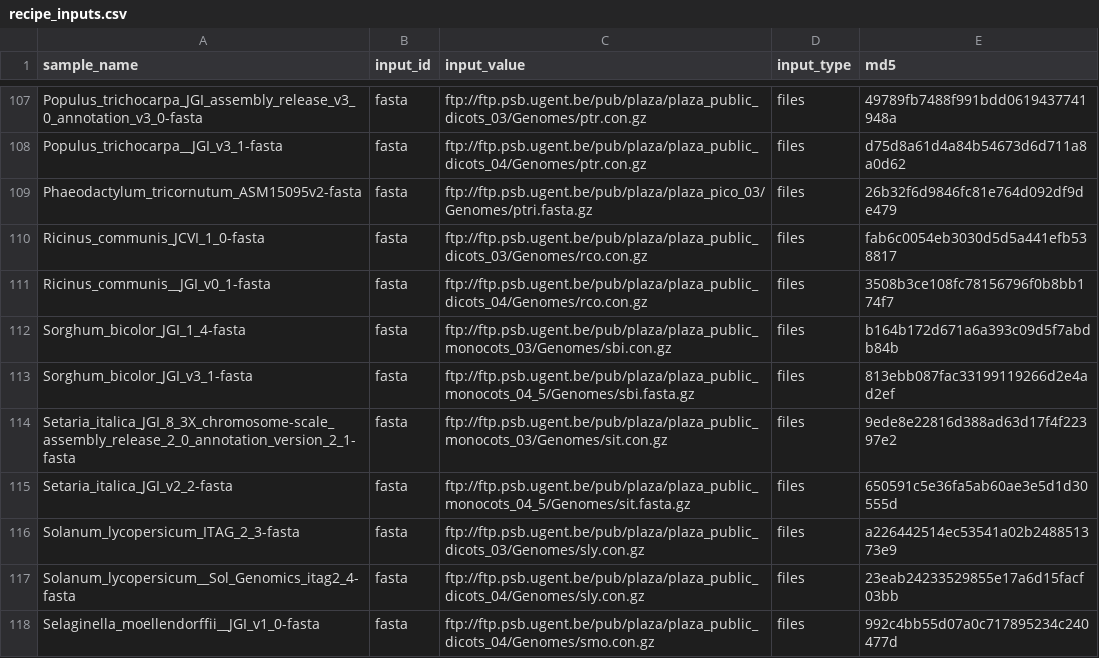
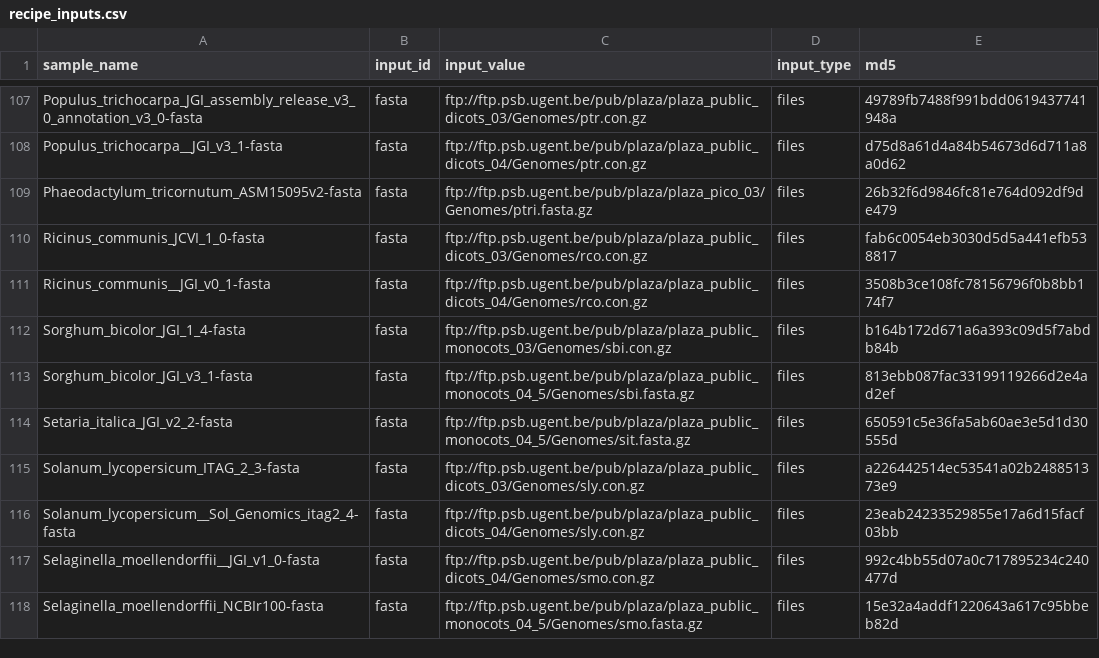
Before and after one commit to refgenie/plantref, a CSV file: asset_pep/recipe_inputs.csv, drawn as a sheet; only a part is shown, gaps mark what is left out; the shorter side is filled out with more unchanged rows; the diff names each change by its address in the sheet, - before the commit and + after, or states it on an @@ line.

Commit message:
remove duplicated genome

```diff
--- a/asset_pep/recipe_inputs.csv
+++ b/asset_pep/recipe_inputs.csv
-row 114: Setaria_italica_JGI_8_3X_chromosome-scale_assembly_release_2_0_annotation_version_2_1-fasta | fasta | ftp://ftp.psb.ugent.be/pub/plaza/plaza_public_monocots_03/Genomes/sit.con.gz | files | 9ede8e22816d388ad63d17f4f22397e2
```
